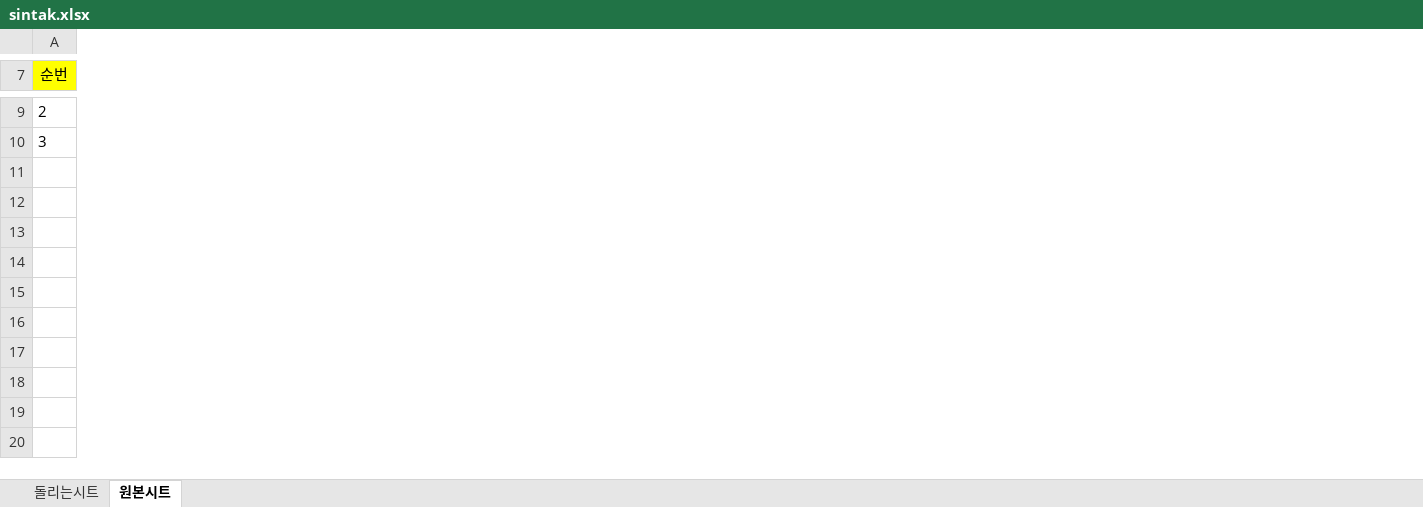
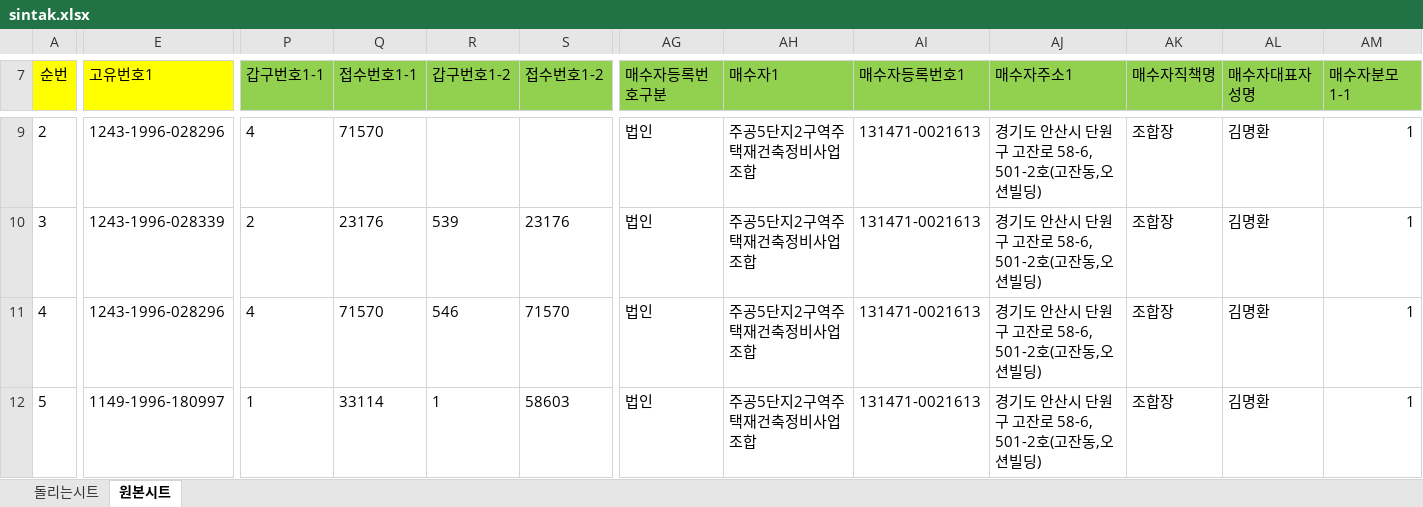
Before and after one commit to nanhobc/id_id, an Excel workbook: sintak.xlsx, sheet 원본시트, drawn as a sheet; only a part is shown, gaps mark what is left out; values as stored, in another font and other column widths than the file's, no borders; conditional formats not drawn; rows hold the shown columns only; the diff covers the shown part only; the diff names each change by its address in the sheet, - before the commit and + after, or states it on an @@ line.

Commit message:
Add files via upload

```diff
--- a/sintak.xlsx (sheet 원본시트)
+++ b/sintak.xlsx (sheet 원본시트)
+column E (고유번호1), rows 9-10: 1243-1996-028296 | 1243-1996-028339
+column P (갑구번호1-1), rows 9-10: 4 | 2
+column Q (접수번호1-1), rows 9-10: 71570 | 23176
+column R (갑구번호1-2), row 10: 539
+column S (접수번호1-2), row 10: 23176
+column AG (매수자등록번호구분), rows 9-10: 법인 | 법인
+column AH (매수자1), rows 9-10: 주공5단지2구역주택재건축정비사업조합 | 주공5단지2구역주택재건축정비사업조합
+column AI (매수자등록번호1), rows 9-10: 131471-0021613 | 131471-0021613
+column AJ (매수자주소1), rows 9-10: 경기도 안산시 단원구 고잔로 58-6, 501-2호(고잔동,오션빌딩) | 경기도 안산시 단원구 고잔로 58-6, 501-2호(고잔동,오션빌딩)
+column AK (매수자직책명), rows 9-10: 조합장 | 조합장
+column AL (매수자대표자성명), rows 9-10: 김명환 | 김명환
+column AM (매수자분모1-1), rows 9-10: 1 | 1
+row 11: 4 | 1243-1996-028296 | 4 | 71570 | 546 | 71570 | 법인 | 주공5단지2구역주택재건축정비사업조합 | 131471-0021613 | 경기도 안산시 단원구 고잔로 58-6, 501-2호(고잔동,오션빌딩) | 조합장 | 김명환 | 1
+row 12: 5 | 1149-1996-180997 | 1 | 33114 | 1 | 58603 | 법인 | 주공5단지2구역주택재건축정비사업조합 | 131471-0021613 | 경기도 안산시 단원구 고잔로 58-6, 501-2호(고잔동,오션빌딩) | 조합장 | 김명환 | 1
```
Also changed, not shown: 1 added row, 1 removed row, 21 added columns, 44 removed columns, 49 edited cells, cell formats and merged cells elsewhere in this sheet, sheet 돌리는시트.
